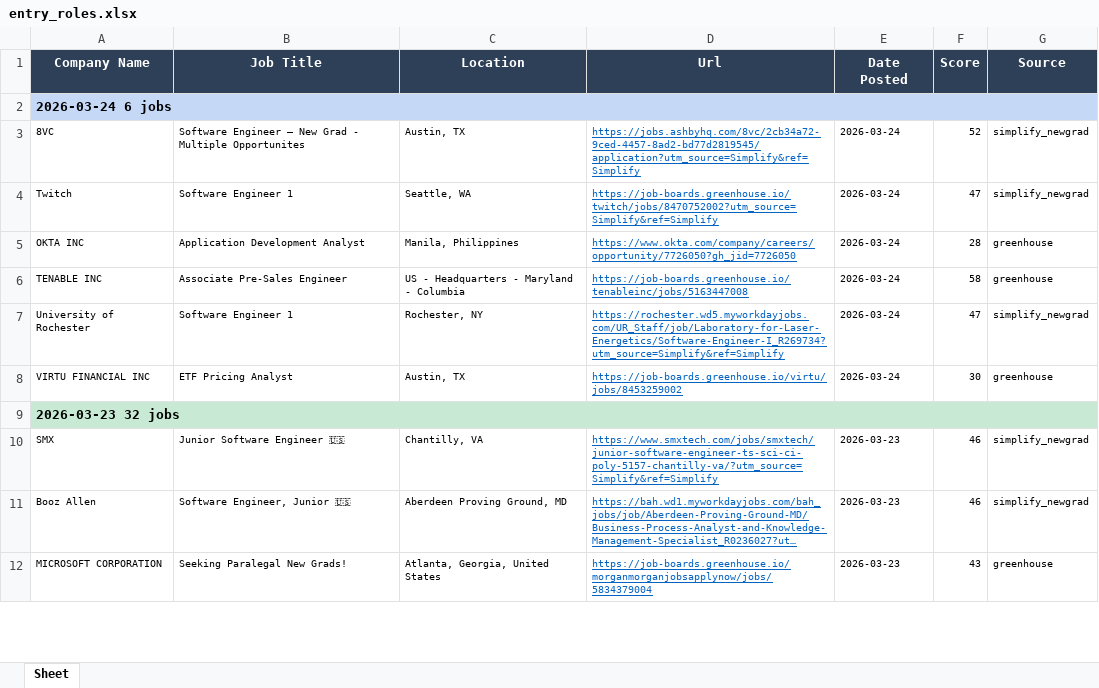
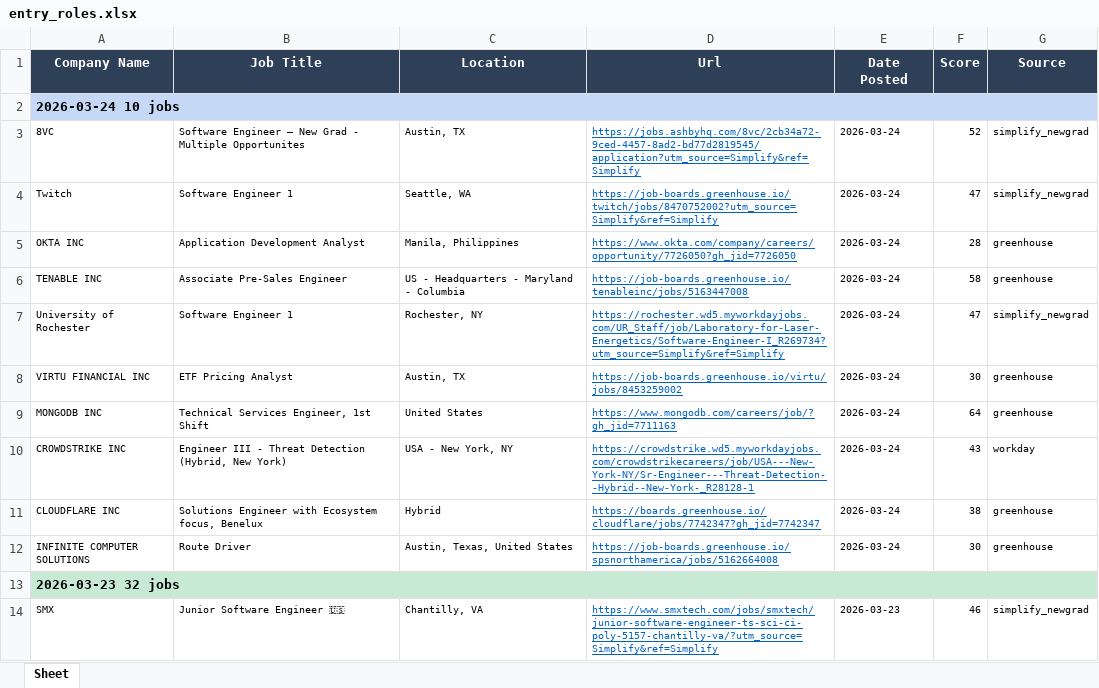
Before and after one commit to egnyani/srx-ent-role-xf, an Excel workbook: output/entry_roles.xlsx, sheet Sheet, drawn as a sheet; only a part is shown; the shorter side is filled out with more unchanged rows; long unchanged cells end in …; values as stored, in another font and other column widths than the file's, no borders; the diff names each change by its address in the sheet, - before the commit and + after, or states it on an @@ line.

```diff
--- a/output/entry_roles.xlsx (sheet Sheet)
+++ b/output/entry_roles.xlsx (sheet Sheet)
-A2 (Company Name): 2026-03-24 6 jobs
+A2 (Company Name): 2026-03-24 10 jobs
+row 9: MONGODB INC | Technical Services Engineer, 1st Shift | United States | https://www.mongodb.com/careers/job/?gh_jid=7711163 | 2026-03-24 | 64 | greenhouse
+row 10: CROWDSTRIKE INC | Engineer III - Threat Detection (Hybrid, New York) | USA - New York, NY | https://crowdstrike.wd5.myworkdayjobs.com/crowdstrikecareers/job/USA---New-York-NY/Sr-Engineer---Threat-Detection--Hybrid--New-York-_R28128-1 | 2026-03-24 | 43 | workday
+row 11: CLOUDFLARE INC | Solutions Engineer with Ecosystem focus, Benelux | Hybrid | https://boards.greenhouse.io/cloudflare/jobs/7742347?gh_jid=7742347 | 2026-03-24 | 38 | greenhouse
+row 12: INFINITE COMPUTER SOLUTIONS | Route Driver | Austin, Texas, United States | https://job-boards.greenhouse.io/spsnorthamerica/jobs/5162664008 | 2026-03-24 | 30 | greenhouse
```
Also changed, not shown: 2 other files.
